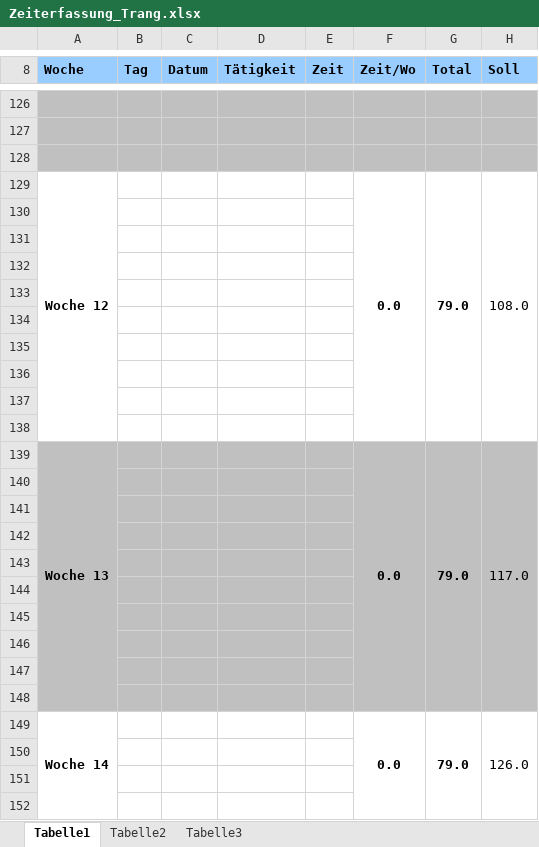
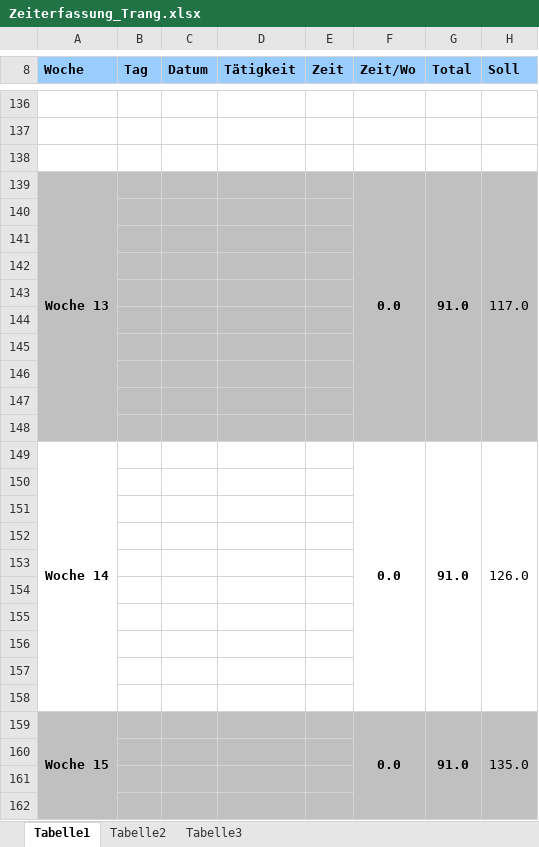
Before and after one commit to gaffli/typo, an Excel workbook: Zeiterfassungen und Projektplan/Zeiterfassung_Trang.xlsx, sheet Tabelle1, drawn as a sheet; only a part is shown, gaps mark what is left out; values as stored, in another font and other column widths than the file's, no borders; removed rows and columns are numbered as before the commit, all else as after; the diff covers the shown part only; the diff names each change by its address in the sheet, - before the commit and + after, or states it on an @@ line.

```diff
--- a/Zeiterfassungen und Projektplan/Zeiterfassung_Trang.xlsx (sheet Tabelle1)
+++ b/Zeiterfassungen und Projektplan/Zeiterfassung_Trang.xlsx (sheet Tabelle1)
-A136:H138 fill: #C0C0C0
+A136:H138 fill: none
-row 129: Woche 12 |  |  |  |  | 0.0 | 79.0 | 108.0
+row 139: Woche 13 |  |  |  |  | 0.0 | 91.0 | 117.0
-A140:H148 fill: none
+A140:H148 fill: #C0C0C0
-row 139: Woche 13 |  |  |  |  | 0.0 | 79.0 | 117.0
+row 149: Woche 14 |  |  |  |  | 0.0 | 91.0 | 126.0
-A150:H158 fill: #C0C0C0
+A150:H158 fill: none
-row 149: Woche 14 |  |  |  |  | 0.0 | 79.0 | 126.0
+row 159: Woche 15 |  |  |  |  | 0.0 | 91.0 | 135.0
-A160:H162 fill: none
+A160:H162 fill: #C0C0C0
```
Also changed, not shown: 12 added rows, 12 removed rows, 5 edited cells, cell formats and merged cells elsewhere in this sheet.
